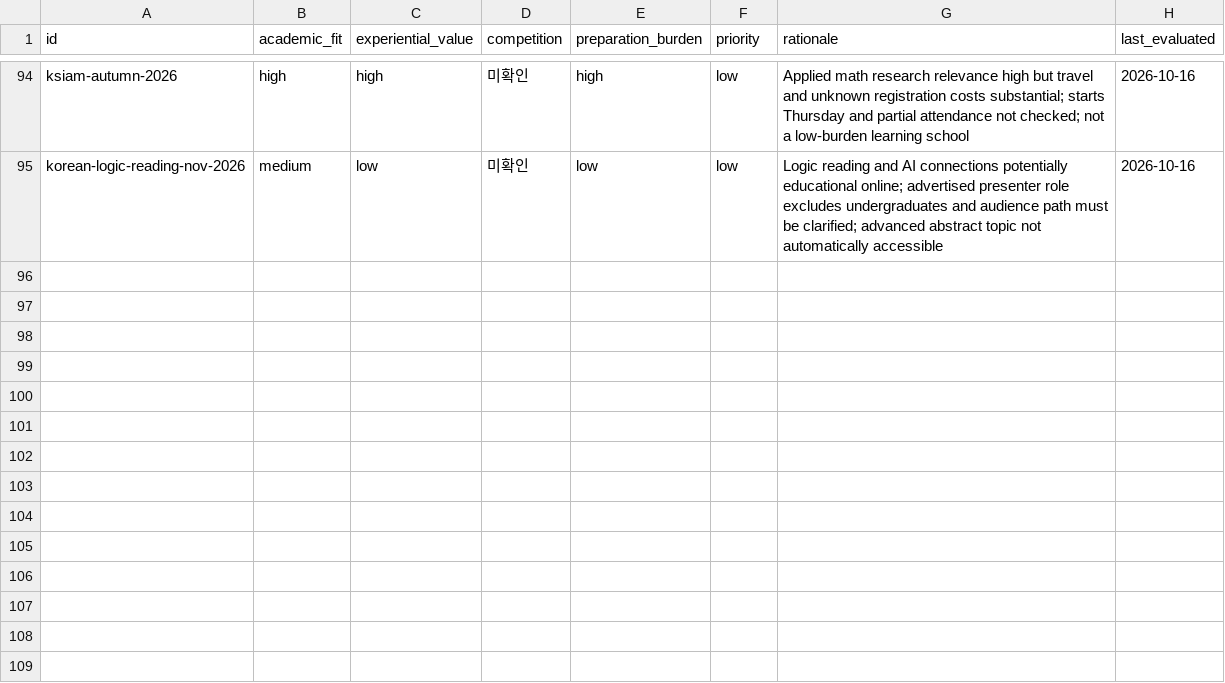
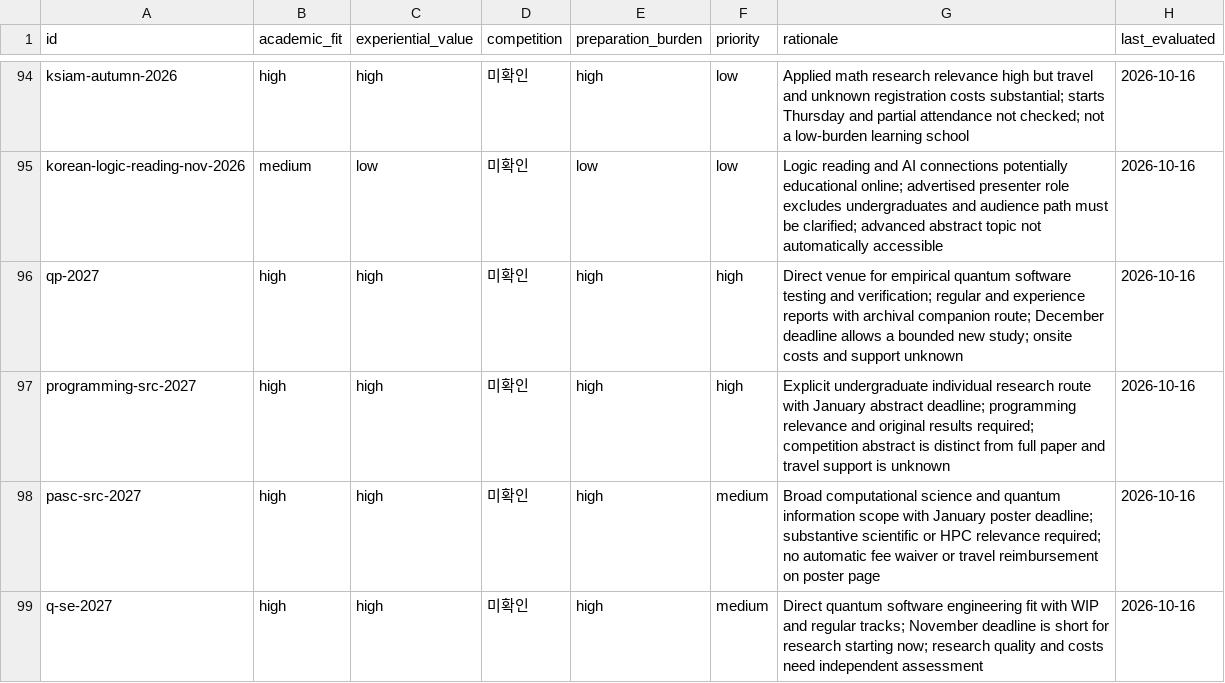
Before and after one commit to ktasha45/radar, a CSV file: data/evaluations.csv, drawn as a sheet; only a part is shown, gaps mark what is left out; the diff names each change by its address in the sheet, - before the commit and + after, or states it on an @@ line.

```diff
--- a/data/evaluations.csv
+++ b/data/evaluations.csv
+row 96: qp-2027 | high | high | 미확인 | high | high | Direct venue for empirical quantum software testing and verification; regular and experience reports with archival companion route; December deadline allows a bounded new study; onsite costs and support unknown | 2026-10-16
+row 97: programming-src-2027 | high | high | 미확인 | high | high | Explicit undergraduate individual research route with January abstract deadline; programming relevance and original results required; competition abstract is distinct from full paper and travel support is unknown | 2026-10-16
+row 98: pasc-src-2027 | high | high | 미확인 | high | medium | Broad computational science and quantum information scope with January poster deadline; substantive scientific or HPC relevance required; no automatic fee waiver or travel reimbursement on poster page | 2026-10-16
+row 99: q-se-2027 | high | high | 미확인 | high | medium | Direct quantum software engineering fit with WIP and regular tracks; November deadline is short for research starting now; research quality and costs need independent assessment | 2026-10-16
```
Also changed, not shown: data/opportunities.csv, 1 other file.
